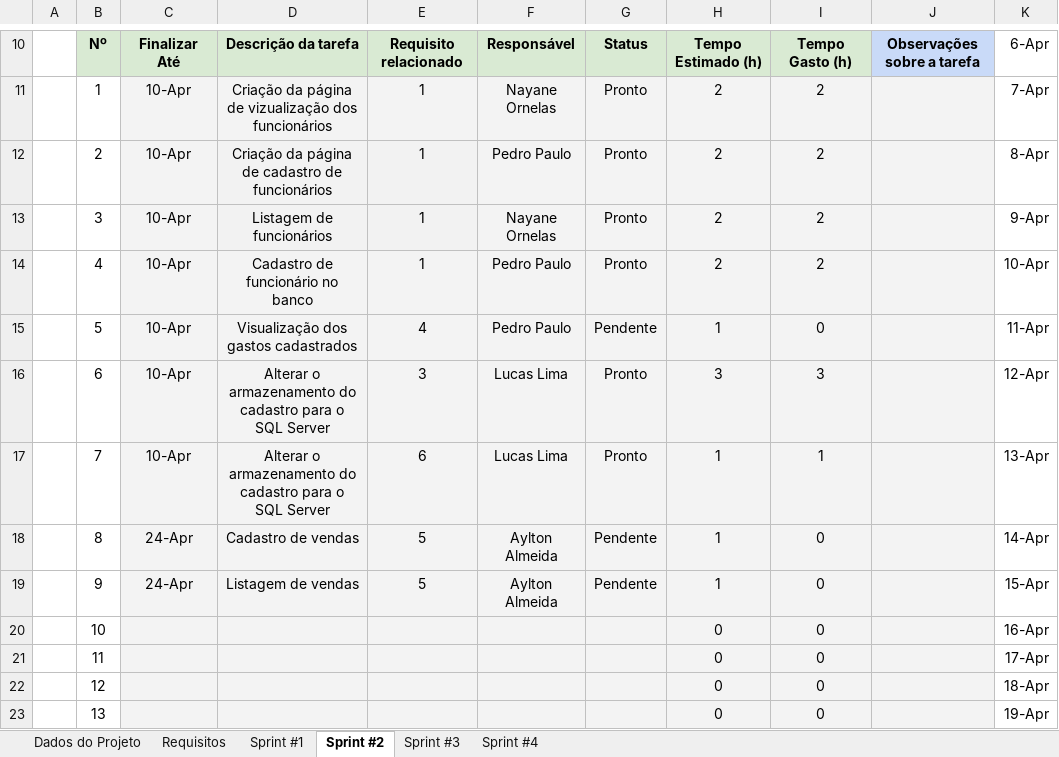
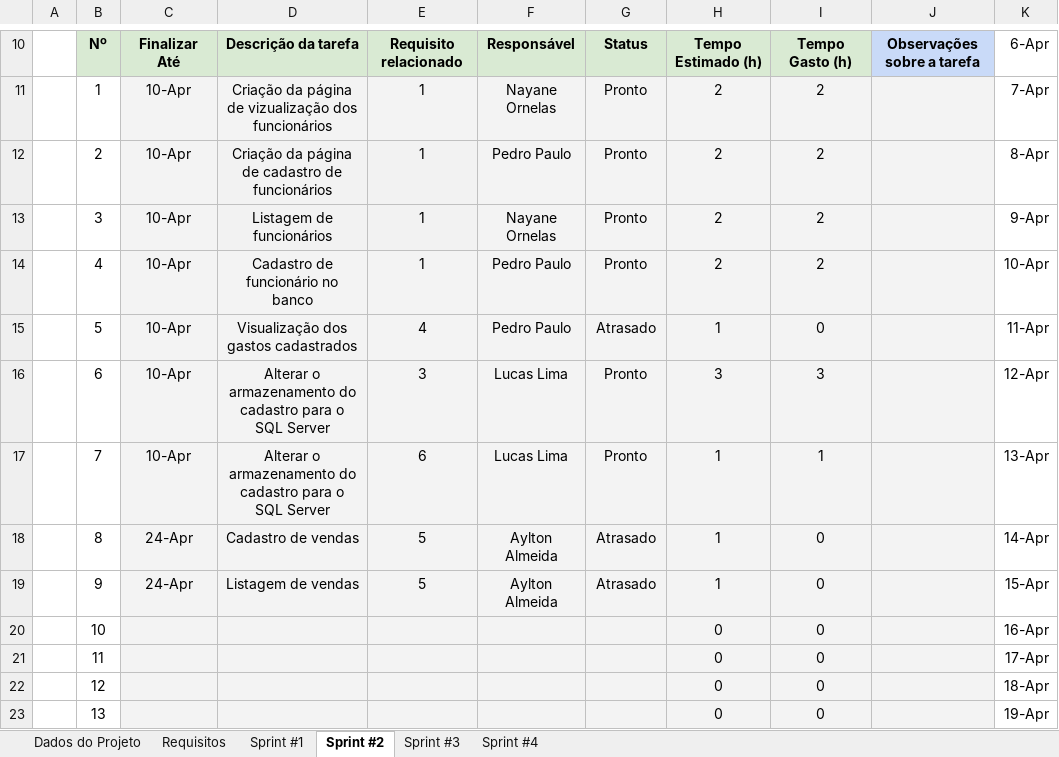
Before and after one commit to aylton-almeida/GastosUnidunite, an Excel workbook: Documentação/Planejamento de Sprints.xlsx, sheet Sprint #2, drawn as a sheet; only a part is shown, gaps mark what is left out; values as stored, in another font and other column widths than the file's, no borders; charts and pictures and conditional formats not drawn; the diff names each change by its address in the sheet, - before the commit and + after, or states it on an @@ line.

Commit message:
sprint 3

```diff
--- a/Documentação/Planejamento de Sprints.xlsx (sheet Sprint #2)
+++ b/Documentação/Planejamento de Sprints.xlsx (sheet Sprint #2)
-G15: Pendente
+G15: Atrasado
-G18:G19: Pendente
+G18:G19: Atrasado
```
Also changed, not shown: sheet Sprint #3, sheet Requisitos, sheet Dados do Projeto, charts or pictures.
